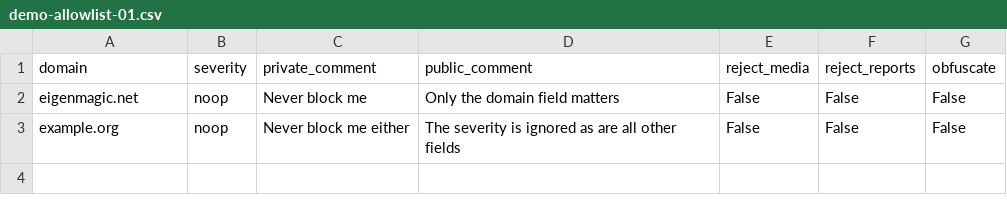
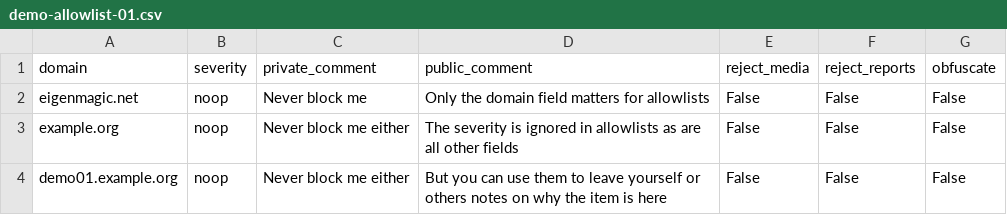
Before and after one commit to eigenmagic/fediblockhole, a CSV file: samples/demo-allowlist-01.csv, drawn as a sheet.

Commit message:
Updated documentation and examples for allowlists.

```diff
--- a/samples/demo-allowlist-01.csv
+++ b/samples/demo-allowlist-01.csv
@@ -1,3 +1,4 @@
 "domain","severity","private_comment","public_comment","reject_media","reject_reports","obfuscate"
-"eigenmagic.net","noop","Never block me","Only the domain field matters",False,False,False
-"example.org","noop","Never block me either","The severity is ignored as are all other fields",False,False,False
+"eigenmagic.net","noop","Never block me","Only the domain field matters for allowlists",False,False,False
+"example.org","noop","Never block me either","The severity is ignored in allowlists as are all other fields",False,False,False
+"demo01.example.org","noop","Never block me either","But you can use them to leave yourself or others notes on why the item is here",False,False,False
```
Also changed, not shown: 1 other file.
